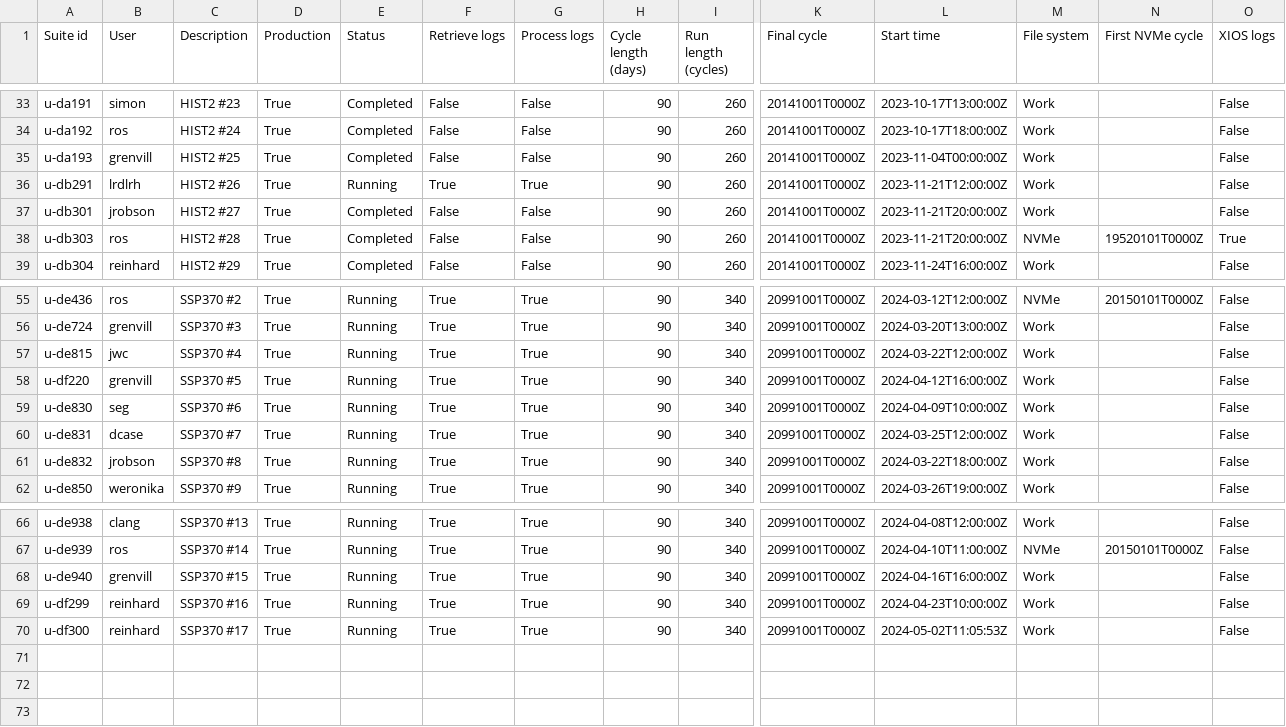
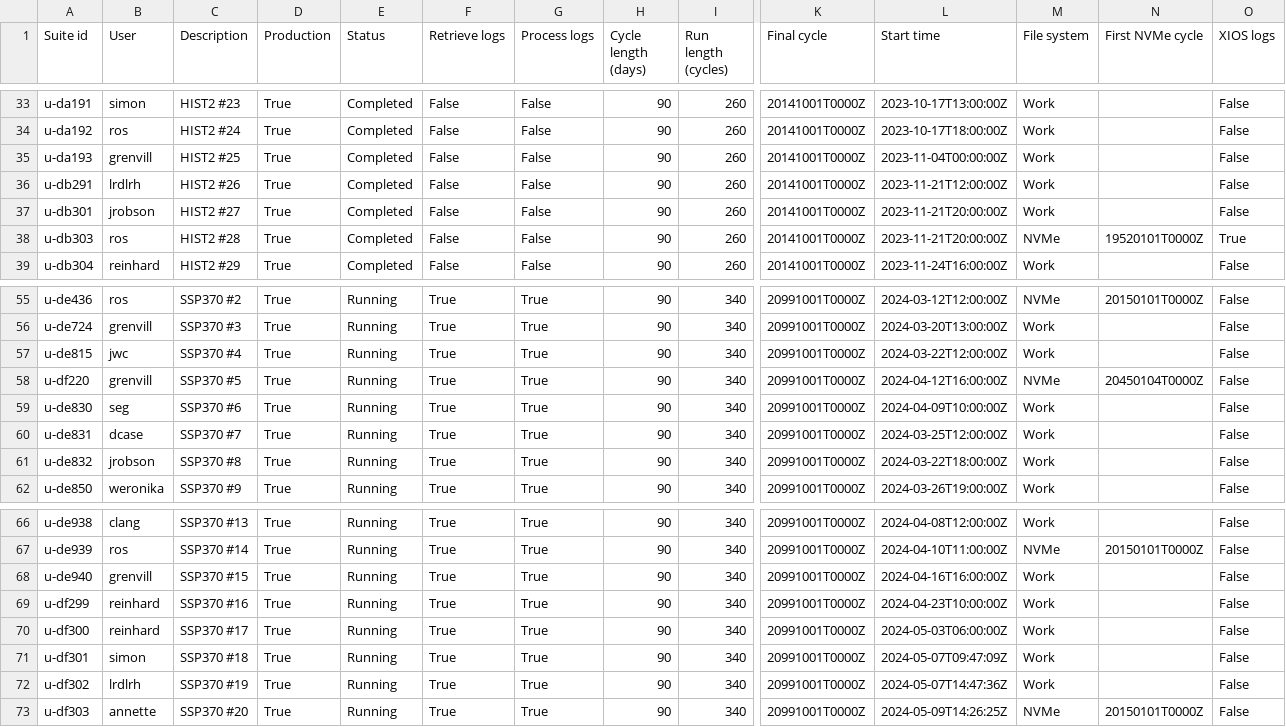
Before and after one commit to aosprey/cylc-log-analysis, a CSV file: app/process_logs/file/suite_status.csv, drawn as a sheet; only a part is shown, gaps mark what is left out; rows hold the shown columns only; the diff names each change by its address in the sheet, - before the commit and + after, or states it on an @@ line.

```diff
--- a/app/process_logs/file/suite_status.csv
+++ b/app/process_logs/file/suite_status.csv
-E36 (Status): Running
+E36 (Status): Completed
-F36 (Retrieve logs): True
+F36 (Retrieve logs): False
-G36 (Process logs): True
+G36 (Process logs): False
-M58 (File system): Work
+M58 (File system): NVMe
-N58 (First NVMe cycle): (empty)
+N58 (First NVMe cycle): 20450104T0000Z
-L70 (Start time): 2024-05-02T11:05:53Z
+L70 (Start time): 2024-05-03T06:00:00Z
+row 71: u-df301 | simon | SSP370 #18 | True | Running | True | True | 90 | 340 | 20991001T0000Z | 2024-05-07T09:47:09Z | Work |  | False
+row 72: u-df302 | lrdlrh | SSP370 #19 | True | Running | True | True | 90 | 340 | 20991001T0000Z | 2024-05-07T14:47:36Z | Work |  | False
+row 73: u-df303 | annette | SSP370 #20 | True | Running | True | True | 90 | 340 | 20991001T0000Z | 2024-05-09T14:26:25Z | NVMe | 20150101T0000Z | False
```
Also changed, not shown: 14 other files.
